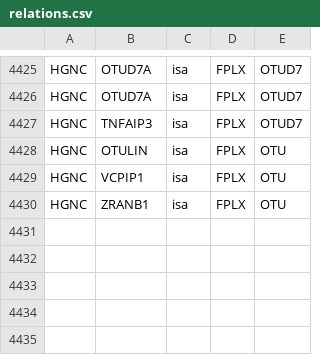
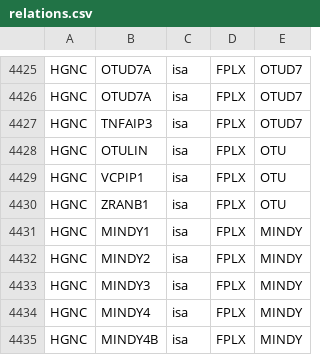
Before and after one commit to sorgerlab/famplex, a CSV file: relations.csv, drawn as a sheet; only a part is shown, gaps mark what is left out.

Commit message:
Add MINDY
See https://www.genenames.org/data/genegroup/#!/group/1376

```diff
--- a/relations.csv
+++ b/relations.csv
@@ -4430 +4430,6 @@ HGNC,VCPIP1,isa,FPLX,OTU
 HGNC,ZRANB1,isa,FPLX,OTU
+HGNC,MINDY1,isa,FPLX,MINDY
+HGNC,MINDY2,isa,FPLX,MINDY
+HGNC,MINDY3,isa,FPLX,MINDY
+HGNC,MINDY4,isa,FPLX,MINDY
+HGNC,MINDY4B,isa,FPLX,MINDY
```
Also changed, not shown: entities.csv, equivalences.csv, 1 other file.
